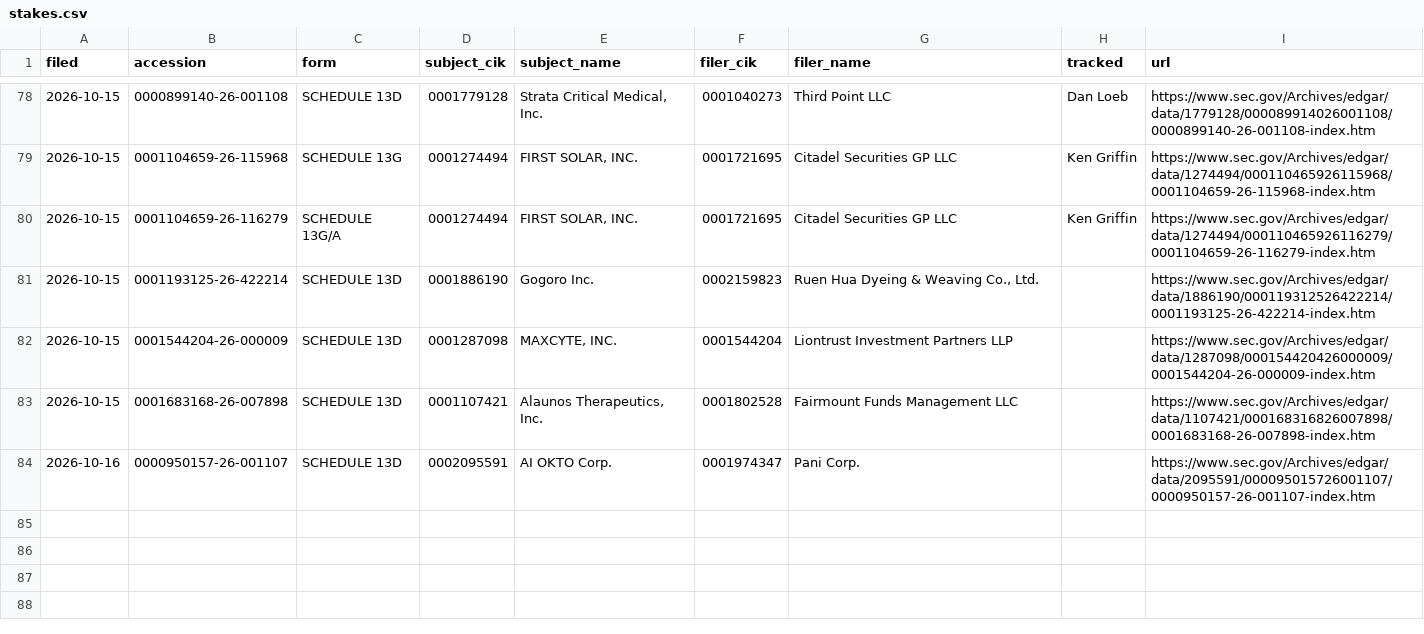
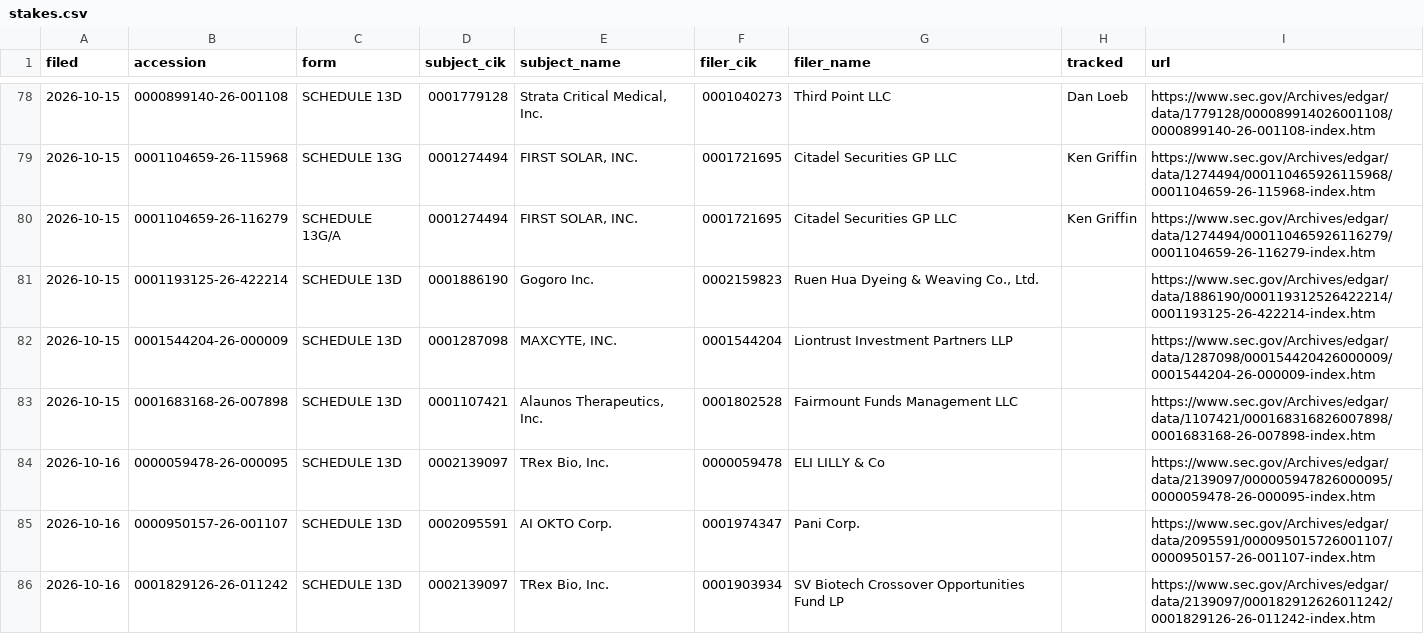
Before and after one commit to jwill736/market-tracker, a CSV file: stakes.csv, drawn as a sheet; only a part is shown, gaps mark what is left out.

```diff
--- a/stakes.csv
+++ b/stakes.csv
@@ -83,2 +83,4 @@ filed,accession,form,subject_cik,subject_name,filer_cik,filer_name,tracked,url
 2026-10-15,0001683168-26-007898,SCHEDULE 13D,0001107421,"Alaunos Therapeutics, Inc.",0001802528,Fairmount Funds Management LLC,,https://www.sec.gov/Archives/edgar/data/1107421/000168316826007898/0001683168-26-007898-index.htm
+2026-10-16,0000059478-26-000095,SCHEDULE 13D,0002139097,"TRex Bio, Inc.",0000059478,ELI LILLY & Co,,https://www.sec.gov/Archives/edgar/data/2139097/000005947826000095/0000059478-26-000095-index.htm
 2026-10-16,0000950157-26-001107,SCHEDULE 13D,0002095591,AI OKTO Corp.,0001974347,Pani Corp.,,https://www.sec.gov/Archives/edgar/data/2095591/000095015726001107/0000950157-26-001107-index.htm
+2026-10-16,0001829126-26-011242,SCHEDULE 13D,0002139097,"TRex Bio, Inc.",0001903934,SV Biotech Crossover Opportunities Fund LP,,https://www.sec.gov/Archives/edgar/data/2139097/000182912626011242/0001829126-26-011242-index.htm
```
Also changed, not shown: early_calls.csv, insider_buys.csv.
